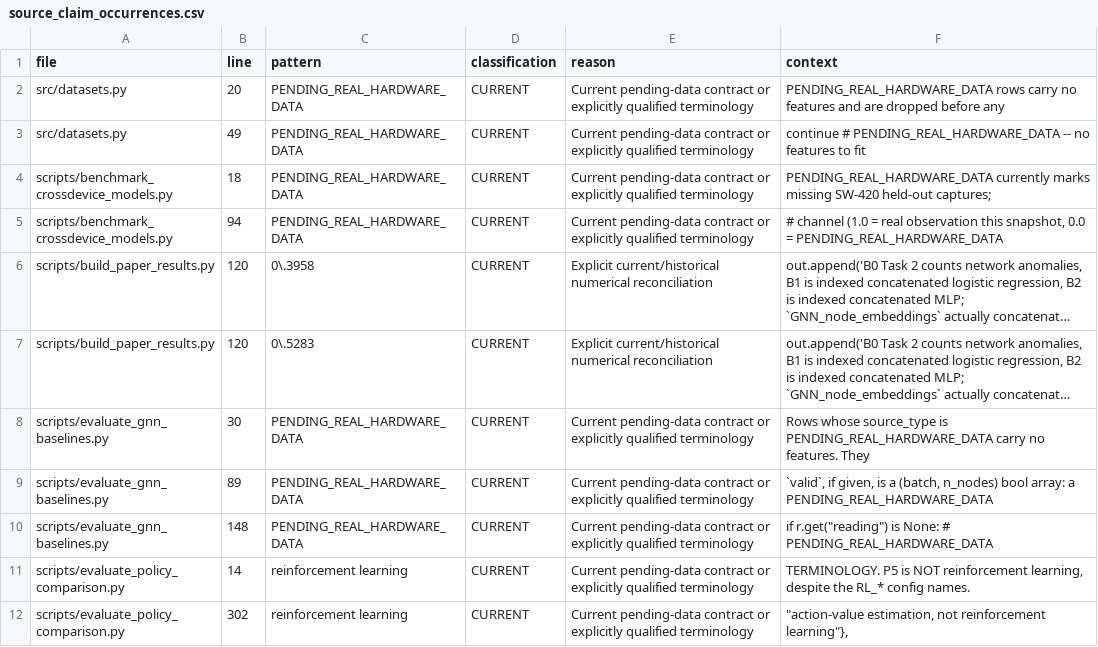
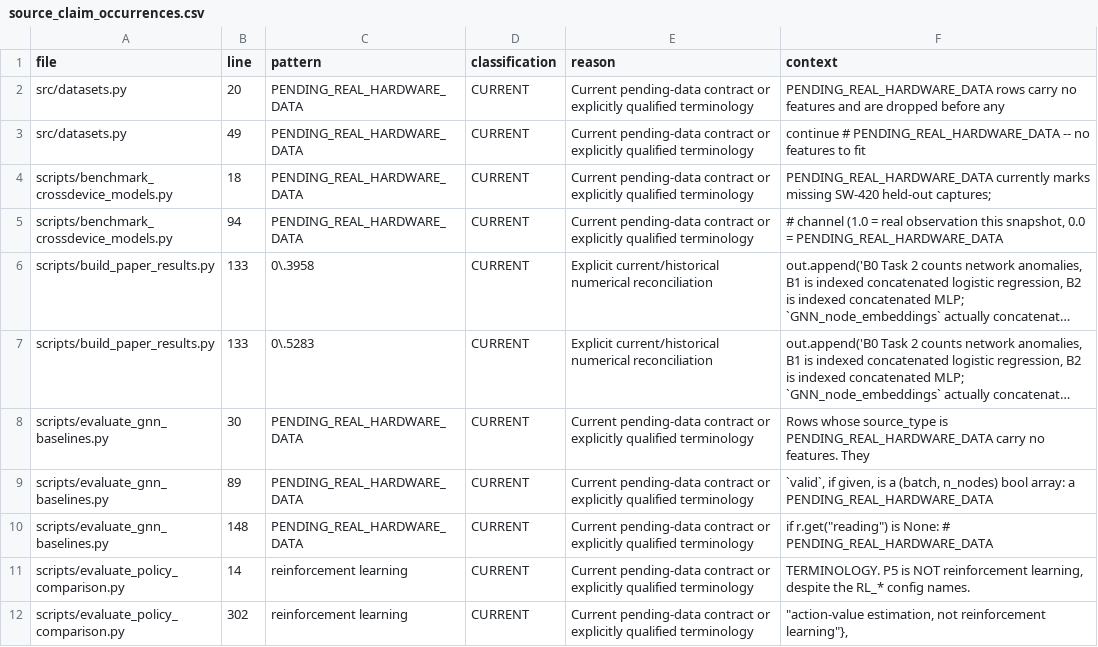
Before and after one commit to mritula2311/Zero-Trust-CPS, a CSV file: results/final_verification/source_claim_occurrences.csv, drawn as a sheet; only a part is shown; long unchanged cells end in …; the diff names each change by its address in the sheet, - before the commit and + after, or states it on an @@ line.

```diff
--- a/results/final_verification/source_claim_occurrences.csv
+++ b/results/final_verification/source_claim_occurrences.csv
-B6:B7 (line): 120
+B6:B7 (line): 133
```
Also changed, not shown: results/final_verification/markdown_inventory.csv, results/final_verification/stale_claim_occurrences.csv, 47 other files.
